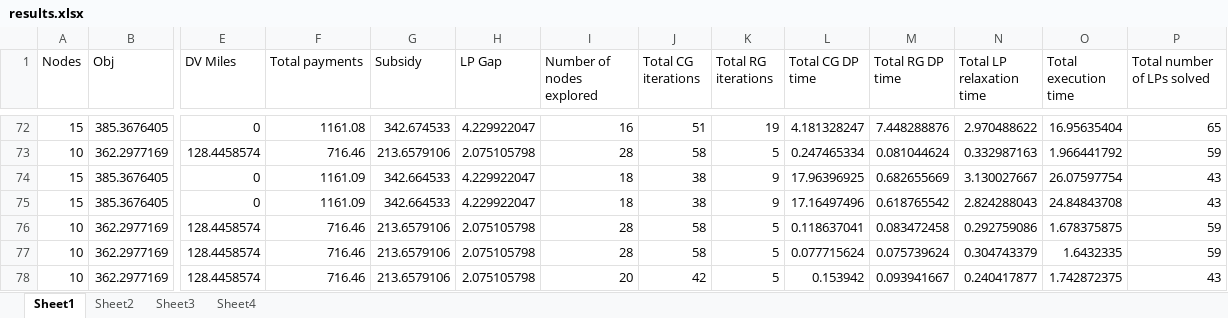
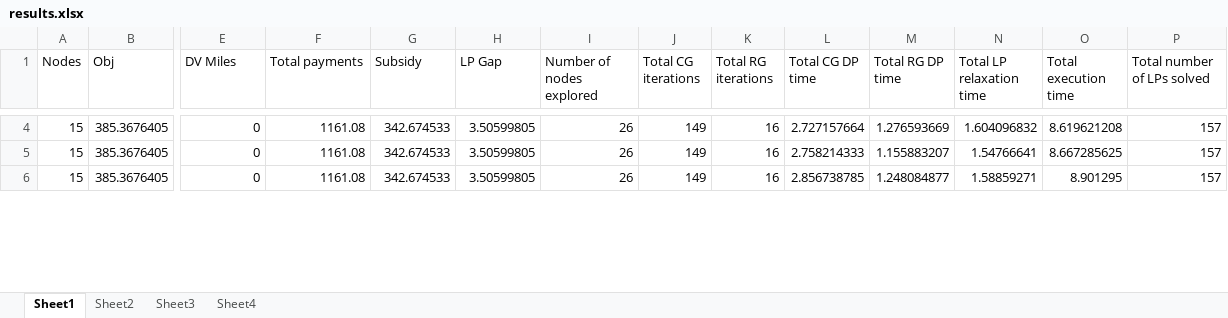
Before and after one commit to Tanvir19934/CVRP, an Excel workbook: New_codes/Results/results.xlsx, sheet Sheet1, drawn as a sheet; only a part is shown, gaps mark what is left out; values as stored, in another font and other column widths than the file's, no cell formats; removed rows and columns are numbered as before the commit, all else as after; rows hold the shown columns only; the diff covers the shown part only; the diff names each change by its address in the sheet, - before the commit and + after, or states it on an @@ line.

```diff
--- a/New_codes/Results/results.xlsx (sheet Sheet1)
+++ b/New_codes/Results/results.xlsx (sheet Sheet1)
-H4 (LP Gap): 4.229922047
+H4 (LP Gap): 3.50599805
-I4 (Number of nodes explored): 16
+I4 (Number of nodes explored): 26
-J4 (Total CG iterations): 51
+J4 (Total CG iterations): 149
-K4 (Total RG iterations): 19
+K4 (Total RG iterations): 16
-L4 (Total CG DP time): 4.181328247
+L4 (Total CG DP time): 2.727157664
-M4 (Total RG DP time): 7.448288876
+M4 (Total RG DP time): 1.276593669
-N4 (Total LP relaxation time): 2.970488622
+N4 (Total LP relaxation time): 1.604096832
-O4 (Total execution time): 16.95635404
+O4 (Total execution time): 8.619621208
-P4 (Total number of LPs solved): 65
+P4 (Total number of LPs solved): 157
-row 73: 10 | 362.2977169 | 128.4458574 | 716.46 | 213.6579106 | 2.075105798 | 28 | 58 | 5 | 0.247465334 | 0.081044624 | 0.332987163 | 1.966441792 | 59
-F5:F6 (Total payments): 1161.09
+F5:F6 (Total payments): 1161.08
-G5:G6 (Subsidy): 342.664533
+G5:G6 (Subsidy): 342.674533
-H5:H6 (LP Gap): 4.229922047
+H5:H6 (LP Gap): 3.50599805
-I5:I6 (Number of nodes explored): 18
+I5:I6 (Number of nodes explored): 26
-J5:J6 (Total CG iterations): 38
+J5:J6 (Total CG iterations): 149
-K5:K6 (Total RG iterations): 9
+K5:K6 (Total RG iterations): 16
-L5 (Total CG DP time): 17.96396925
+L5 (Total CG DP time): 2.758214333
-M5 (Total RG DP time): 0.682655669
+M5 (Total RG DP time): 1.155883207
-N5 (Total LP relaxation time): 3.130027667
+N5 (Total LP relaxation time): 1.54766641
-O5 (Total execution time): 26.07597754
+O5 (Total execution time): 8.667285625
-P5:P6 (Total number of LPs solved): 43
+P5:P6 (Total number of LPs solved): 157
-L6 (Total CG DP time): 17.16497496
+L6 (Total CG DP time): 2.856738785
-M6 (Total RG DP time): 0.618765542
+M6 (Total RG DP time): 1.248084877
-N6 (Total LP relaxation time): 2.824288043
+N6 (Total LP relaxation time): 1.58859271
-O6 (Total execution time): 24.84843708
+O6 (Total execution time): 8.901295
-row 76: 10 | 362.2977169 | 128.4458574 | 716.46 | 213.6579106 | 2.075105798 | 28 | 58 | 5 | 0.118637041 | 0.083472458 | 0.292759086 | 1.678375875 | 59
-row 77: 10 | 362.2977169 | 128.4458574 | 716.46 | 213.6579106 | 2.075105798 | 28 | 58 | 5 | 0.077715624 | 0.075739624 | 0.304743379 | 1.6432335 | 59
-row 78: 10 | 362.2977169 | 128.4458574 | 716.46 | 213.6579106 | 2.075105798 | 20 | 42 | 5 | 0.153942 | 0.093941667 | 0.240417877 | 1.742872375 | 43
```
Also changed, not shown: 3 added rows, 86 removed rows and 70 edited cells elsewhere in this sheet, sheet Sheet2, cell formats, 1 other file.
